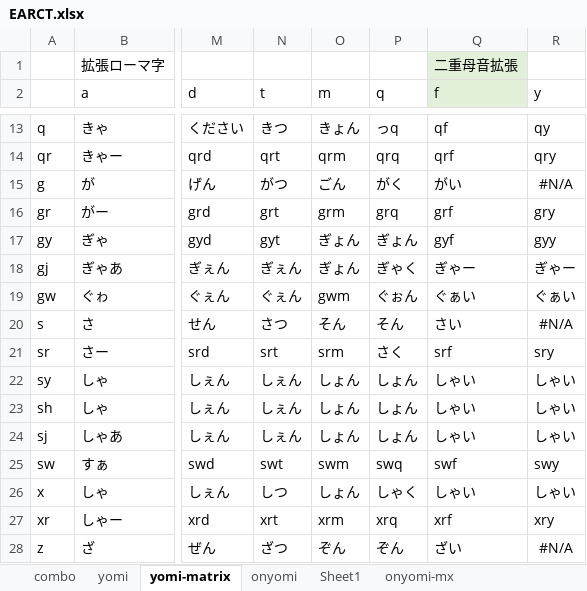
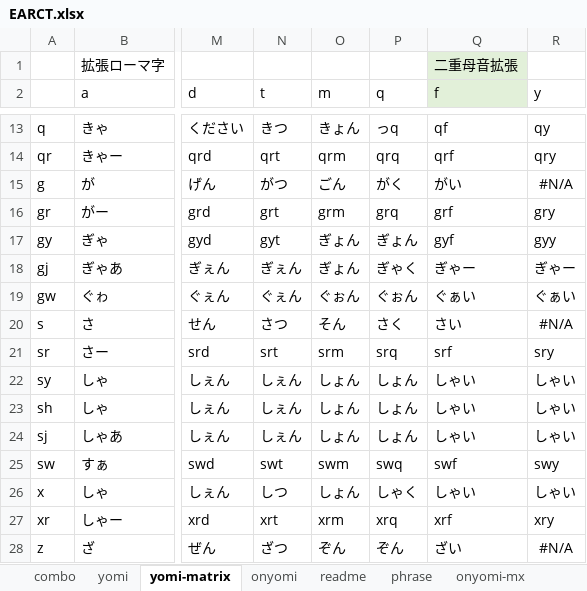
Before and after one commit to rytzk/SharePool, an Excel workbook: EARCT.xlsx, sheet yomi-matrix, drawn as a sheet; only a part is shown, gaps mark what is left out; values as stored, in another font and other column widths than the file's, no borders; conditional formats not drawn; the diff names each change by its address in the sheet, - before the commit and + after, or states it on an @@ line.

```diff
--- a/EARCT.xlsx (sheet yomi-matrix)
+++ b/EARCT.xlsx (sheet yomi-matrix)
-sheet tab: Sheet1
+sheet tab: readme
+sheet tab: phrase
-O19 (m): gwm
+O19 (m): ぐぉん
-P20 (q): そん
+P20 (q): さく
-P21 (q): さく
+P21 (q): srq
```
Also changed, not shown: sheet yomi, sheet readme, sheet onyomi, hidden cells.
